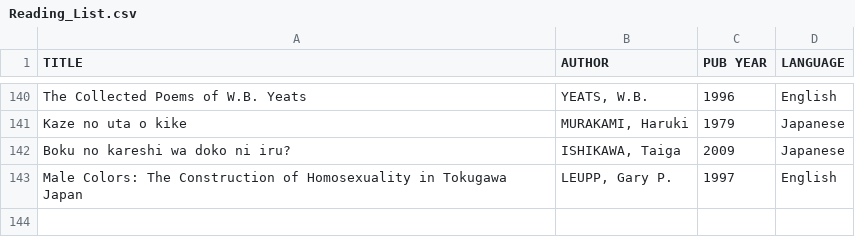
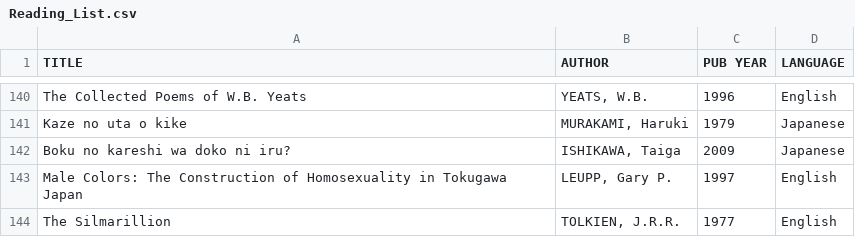
Before and after one commit to garth0191/Pandas, a CSV file: Reading_List.csv, drawn as a sheet; only a part is shown, gaps mark what is left out; the diff names each change by its address in the sheet, - before the commit and + after, or states it on an @@ line.

Commit message:
Update Reading_List.csv

```diff
--- a/Reading_List.csv
+++ b/Reading_List.csv
+row 144: The Silmarillion | TOLKIEN, J.R.R. | 1977 | English
```
